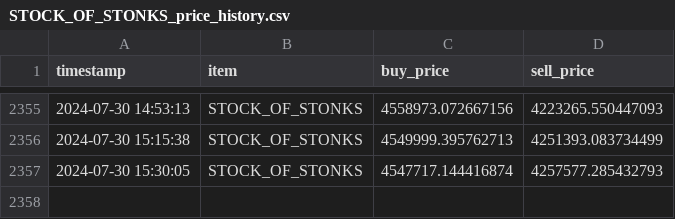
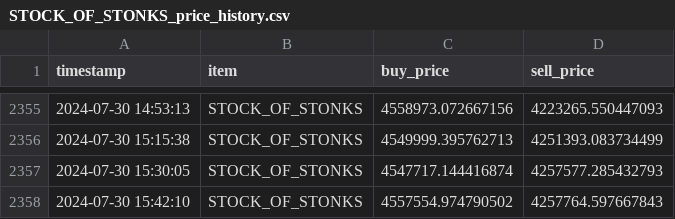
Before and after one commit to zengjosh/StockofStonksPriceLog, a CSV file: STOCK_OF_STONKS_price_history.csv, drawn as a sheet; only a part is shown, gaps mark what is left out; the diff names each change by its address in the sheet, - before the commit and + after, or states it on an @@ line.

```diff
--- a/STOCK_OF_STONKS_price_history.csv
+++ b/STOCK_OF_STONKS_price_history.csv
+row 2358: 2024-07-30 15:42:10 | STOCK_OF_STONKS | 4557554.974790502 | 4257764.597667843
```
